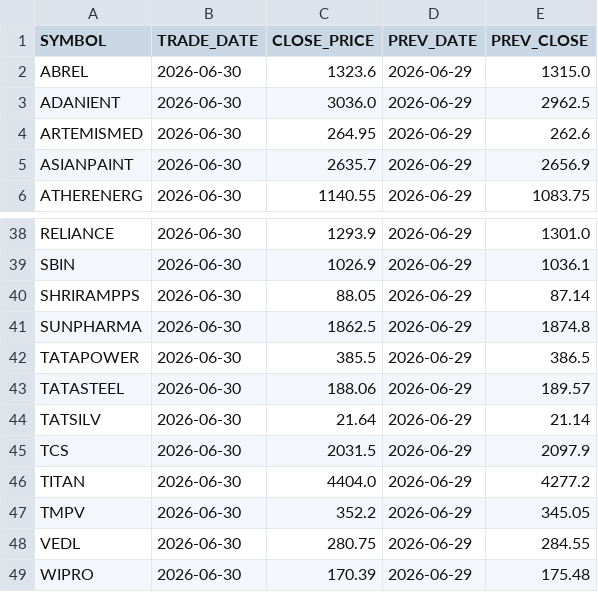
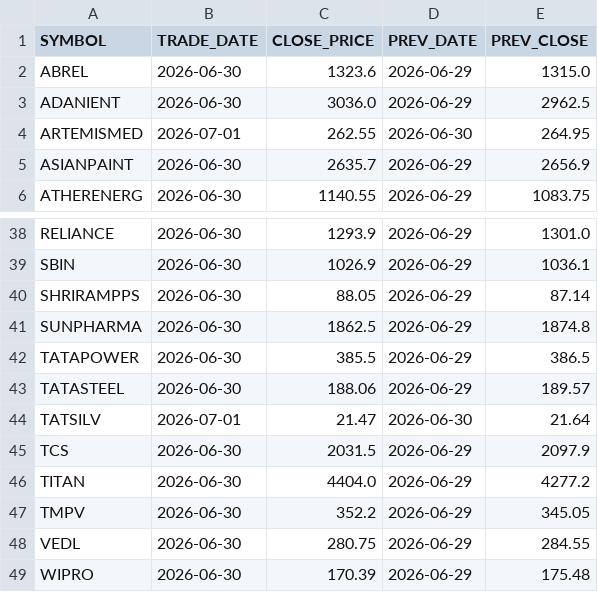
Before and after one commit to popeye1281/stocks-dashboard, a CSV file: data/latest_prices.csv, drawn as a sheet; only a part is shown, gaps mark what is left out.

```diff
--- a/data/latest_prices.csv
+++ b/data/latest_prices.csv
@@ -3,3 +3,3 @@ ABREL,2026-06-30,1323.6,2026-06-29,1315.0
 ADANIENT,2026-06-30,3036.0,2026-06-29,2962.5
-ARTEMISMED,2026-06-30,264.95,2026-06-29,262.6
+ARTEMISMED,2026-07-01,262.55,2026-06-30,264.95
 ASIANPAINT,2026-06-30,2635.7,2026-06-29,2656.9
@@ -43,3 +43,3 @@ TATAPOWER,2026-06-30,385.5,2026-06-29,386.5
 TATASTEEL,2026-06-30,188.06,2026-06-29,189.57
-TATSILV,2026-06-30,21.64,2026-06-29,21.14
+TATSILV,2026-07-01,21.47,2026-06-30,21.64
 TCS,2026-06-30,2031.5,2026-06-29,2097.9
```
